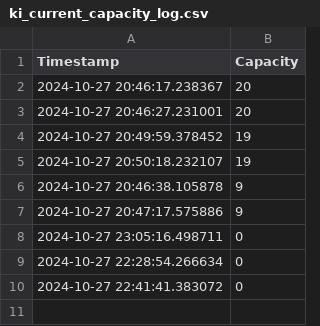
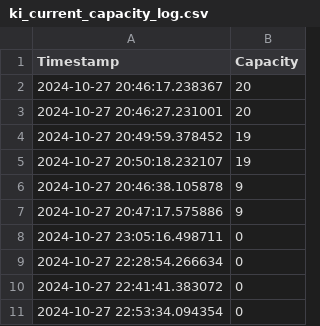
Before and after one commit to liamjosephnolan/ki_webfetch, a CSV file: ki_current_capacity_log.csv, drawn as a sheet.

Commit message:
Update CSV with new capacity data

```diff
--- a/ki_current_capacity_log.csv
+++ b/ki_current_capacity_log.csv
@@ -10 +10,2 @@ Timestamp,Capacity
 2024-10-27 22:41:41.383072,0
+2024-10-27 22:53:34.094354,0
```
